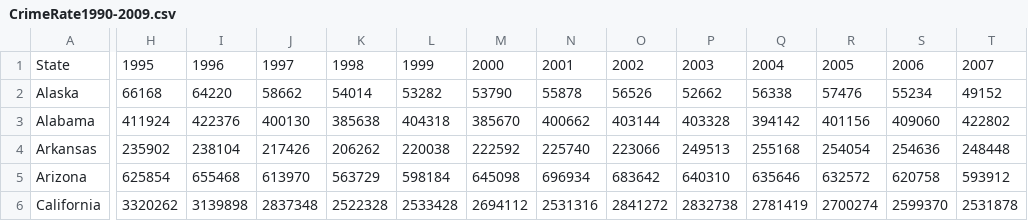
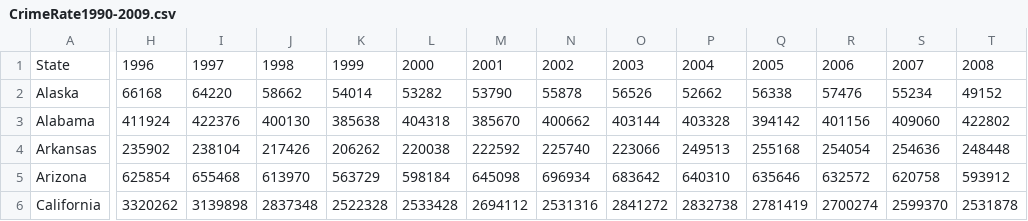
Before and after one commit to v-ramachandran/StateMatch, a CSV file: data/CrimeRate1990-2009.csv, drawn as a sheet; only a part is shown, gaps mark what is left out; the diff covers the shown part only; the diff names each change by its address in the sheet, - before the commit and + after, or states it on an @@ line.

```diff
--- a/data/CrimeRate1990-2009.csv
+++ b/data/CrimeRate1990-2009.csv
-H1: 1995
+H1: 1996
-I1: 1996
+I1: 1997
-J1: 1997
+J1: 1998
-K1: 1998
+K1: 1999
-L1: 1999
+L1: 2000
-M1: 2000
+M1: 2001
-N1: 2001
+N1: 2002
-O1: 2002
+O1: 2003
-P1: 2003
+P1: 2004
-Q1: 2004
+Q1: 2005
-R1: 2005
+R1: 2006
-S1: 2006
+S1: 2007
-T1: 2007
+T1: 2008
```
Also changed, not shown: 2 edited cells elsewhere in this file, data/lifeExpectancy(1990-2009).csv.
